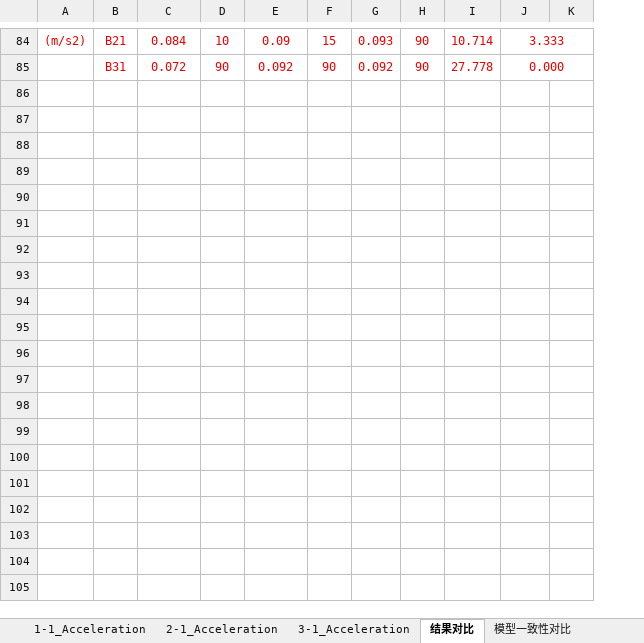
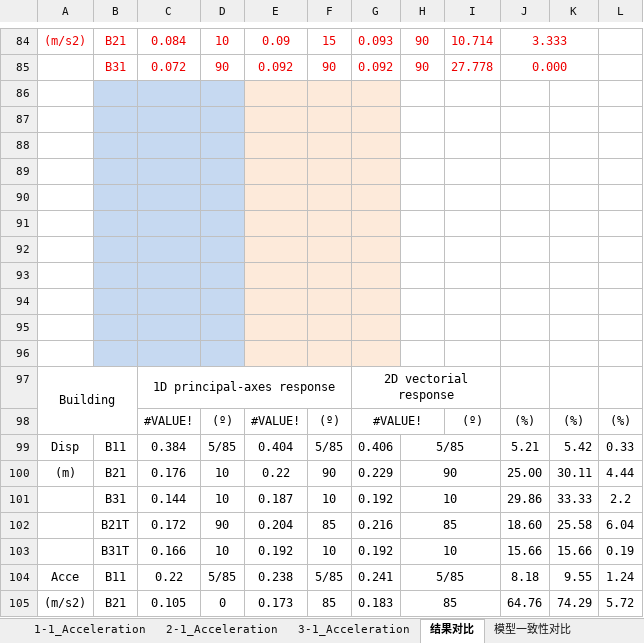
Before and after one commit to Yangjh94/corner-point-response, an Excel workbook: data/output/Timehistory_modal/响应统计结果.xlsx, sheet 结果对比, drawn as a sheet; only a part is shown, gaps mark what is left out; values as stored, in another font and other column widths than the file's, no borders; charts and pictures not drawn; removed rows and columns are numbered as before the commit, all else as after; the diff covers the shown part only; the diff names each change by its address in the sheet, - before the commit and + after, or states it on an @@ line.

```diff
--- a/data/output/Timehistory_modal/响应统计结果.xlsx (sheet 结果对比)
+++ b/data/output/Timehistory_modal/响应统计结果.xlsx (sheet 结果对比)
-column K, empty
+column K, empty
+column L, empty
+row 86: (empty)
+row 87: (empty)
+row 88: (empty)
+row 89: (empty)
+row 90: (empty)
+row 91: (empty)
+row 92: (empty)
+row 93: (empty)
+row 94: (empty)
+row 95: (empty)
+row 96: (empty)
+row 97: Building |  | 1D principal-axes response |  |  |  | 2D vectorial response
+row 98:  |  | #VALUE! | (º) | #VALUE! | (º) | #VALUE! |  | (º) | (%) | (%) | (%)
+row 99: Disp | B11 | 0.384 | 5/85 | 0.404 | 5/85 | 0.406 | 5/85 |  | 5.21 | 5.42 | 0.33
+row 100: (m) | B21 | 0.176 | 10 | 0.22 | 90 | 0.229 | 90 |  | 25.00 | 30.11 | 4.44
+row 101:  | B31 | 0.144 | 10 | 0.187 | 10 | 0.192 | 10 |  | 29.86 | 33.33 | 2.2
+row 102:  | B21T | 0.172 | 90 | 0.204 | 85 | 0.216 | 85 |  | 18.60 | 25.58 | 6.04
+row 103:  | B31T | 0.166 | 10 | 0.192 | 10 | 0.192 | 10 |  | 15.66 | 15.66 | 0.19
+row 104: Acce | B11 | 0.22 | 5/85 | 0.238 | 5/85 | 0.241 | 5/85 |  | 8.18 | 9.55 | 1.24
+row 105: (m/s2) | B21 | 0.105 | 0 | 0.173 | 85 | 0.183 | 85 |  | 64.76 | 74.29 | 5.72
```
Also changed, not shown: 12 added rows and 27 edited cells elsewhere in this sheet, sheet 2-1_Acceleration, sheet 3-1_Acceleration, sheet 1-1_Acceleration, charts or pictures, 2 other files.
